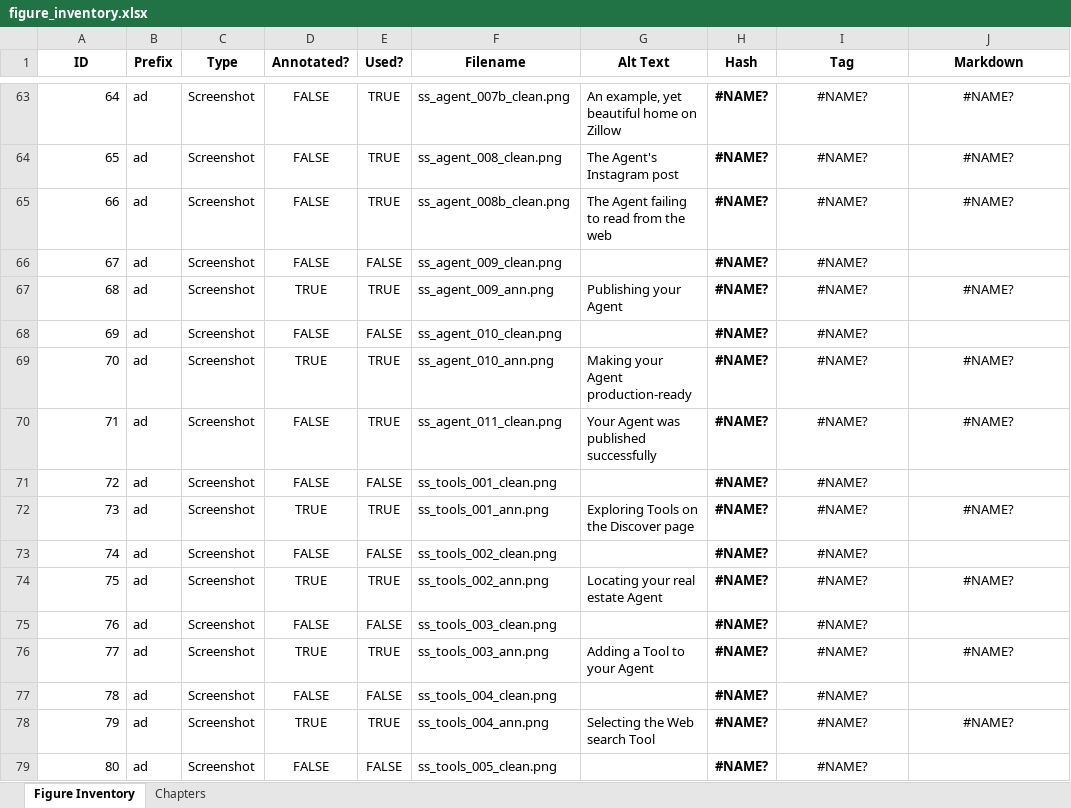
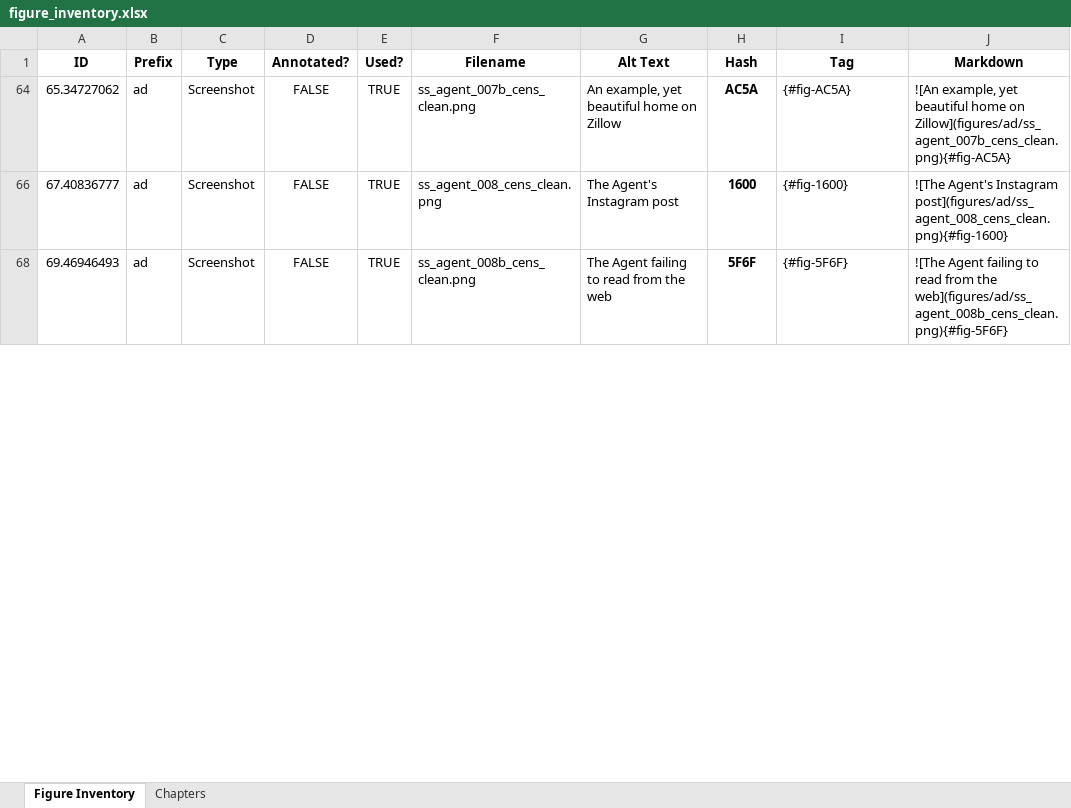
Before and after one commit to colbyford/foundry-book, an Excel workbook: figures/figure_inventory.xlsx, sheet Figure Inventory, drawn as a sheet; only a part is shown, gaps mark what is left out; values as stored, in another font and other column widths than the file's, no borders; removed rows and columns are numbered as before the commit, all else as after; the diff covers the shown part only; the diff names each change by its address in the sheet, - before the commit and + after, or states it on an @@ line.

Commit message:
Add censored figure files for Ch03's real estate Agent

```diff
--- a/figures/figure_inventory.xlsx (sheet Figure Inventory)
+++ b/figures/figure_inventory.xlsx (sheet Figure Inventory)
-A64 (ID): 64
+A64 (ID): 65.34727062
-F64 (Filename): ss_agent_007b_clean.png
+F64 (Filename): ss_agent_007b_cens_clean.png
-H64 (Hash): #NAME?
+H64 (Hash): AC5A
-I64 (Tag): #NAME?
+I64 (Tag): {#fig-AC5A}
-I64:J64 alignment: center
+I64:J64 alignment: left
-J64 (Markdown): #NAME?
+J64 (Markdown): ![An example, yet beautiful home on Zillow](figures/ad/ss_agent_007b_cens_clean.png){#fig-AC5A}
-A66 (ID): 65
+A66 (ID): 67.40836777
-F66 (Filename): ss_agent_008_clean.png
+F66 (Filename): ss_agent_008_cens_clean.png
-H66 (Hash): #NAME?
+H66 (Hash): 1600
-I66 (Tag): #NAME?
+I66 (Tag): {#fig-1600}
-I66:J66 alignment: center
+I66:J66 alignment: left
-J66 (Markdown): #NAME?
+J66 (Markdown): ![The Agent's Instagram post](figures/ad/ss_agent_008_cens_clean.png){#fig-1600}
-A68 (ID): 66
+A68 (ID): 69.46946493
-F68 (Filename): ss_agent_008b_clean.png
+F68 (Filename): ss_agent_008b_cens_clean.png
-H68 (Hash): #NAME?
+H68 (Hash): 5F6F
-I68 (Tag): #NAME?
+I68 (Tag): {#fig-5F6F}
-I68:J68 alignment: center
+I68:J68 alignment: left
-J68 (Markdown): #NAME?
+J68 (Markdown): ![The Agent failing to read from the web](figures/ad/ss_agent_008b_cens_clean.png){#fig-5F6F}
-row 66: 67 | ad | Screenshot | FALSE | FALSE | ss_agent_009_clean.png |  | #NAME? | #NAME?
-row 67: 68 | ad | Screenshot | TRUE | TRUE | ss_agent_009_ann.png | Publishing your Agent | #NAME? | #NAME? | #NAME?
-row 68: 69 | ad | Screenshot | FALSE | FALSE | ss_agent_010_clean.png |  | #NAME? | #NAME?
-row 69: 70 | ad | Screenshot | TRUE | TRUE | ss_agent_010_ann.png | Making your Agent production-ready | #NAME? | #NAME? | #NAME?
-row 70: 71 | ad | Screenshot | FALSE | TRUE | ss_agent_011_clean.png | Your Agent was published successfully | #NAME? | #NAME? | #NAME?
-row 71: 72 | ad | Screenshot | FALSE | FALSE | ss_tools_001_clean.png |  | #NAME? | #NAME?
-row 72: 73 | ad | Screenshot | TRUE | TRUE | ss_tools_001_ann.png | Exploring Tools on the Discover page | #NAME? | #NAME? | #NAME?
-row 73: 74 | ad | Screenshot | FALSE | FALSE | ss_tools_002_clean.png |  | #NAME? | #NAME?
-row 74: 75 | ad | Screenshot | TRUE | TRUE | ss_tools_002_ann.png | Locating your real estate Agent | #NAME? | #NAME? | #NAME?
-row 75: 76 | ad | Screenshot | FALSE | FALSE | ss_tools_003_clean.png |  | #NAME? | #NAME?
-row 76: 77 | ad | Screenshot | TRUE | TRUE | ss_tools_003_ann.png | Adding a Tool to your Agent | #NAME? | #NAME? | #NAME?
-row 77: 78 | ad | Screenshot | FALSE | FALSE | ss_tools_004_clean.png |  | #NAME? | #NAME?
-row 78: 79 | ad | Screenshot | TRUE | TRUE | ss_tools_004_ann.png | Selecting the Web search Tool | #NAME? | #NAME? | #NAME?
-row 79: 80 | ad | Screenshot | FALSE | FALSE | ss_tools_005_clean.png |  | #NAME? | #NAME?
```
Also changed, not shown: 135 removed rows, 5 edited cells and cell formats elsewhere in this sheet, hidden cells, charts or pictures, 5 other files.
